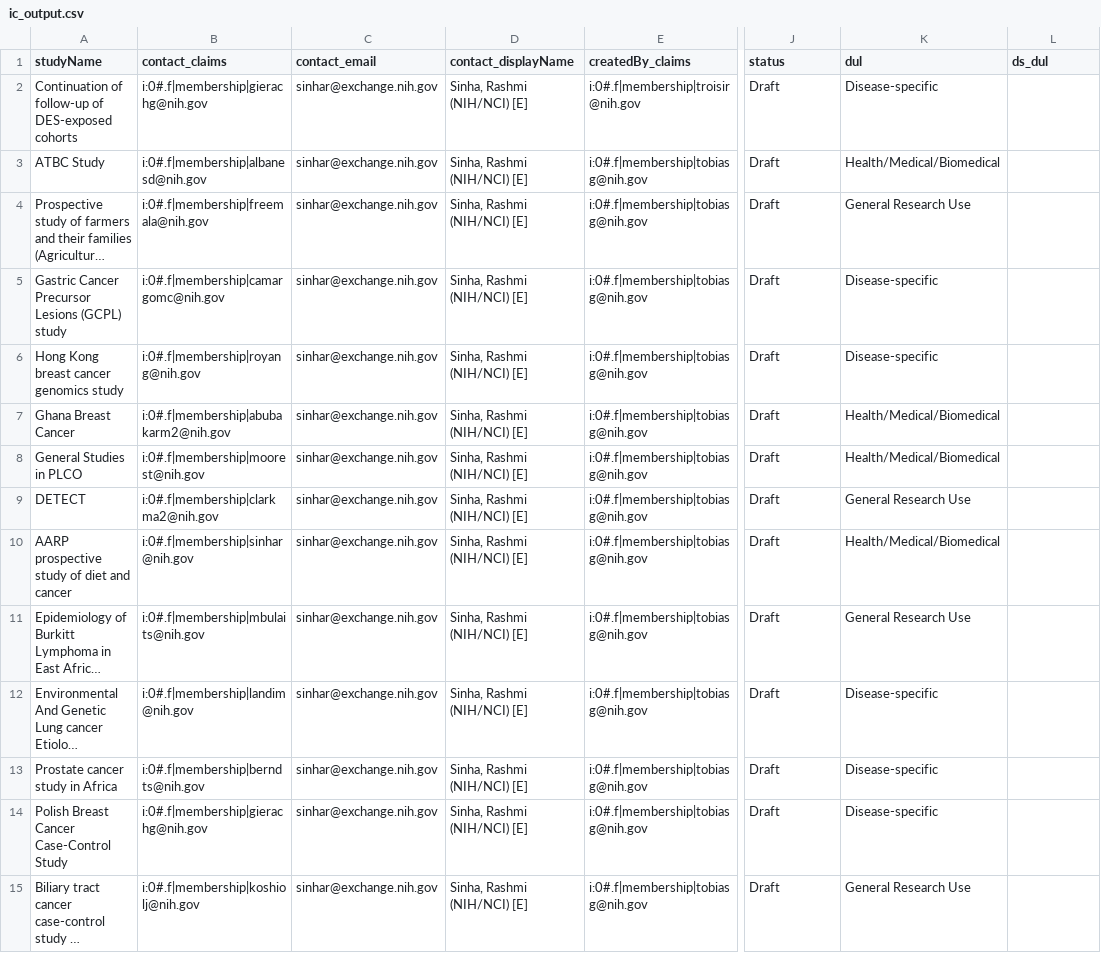
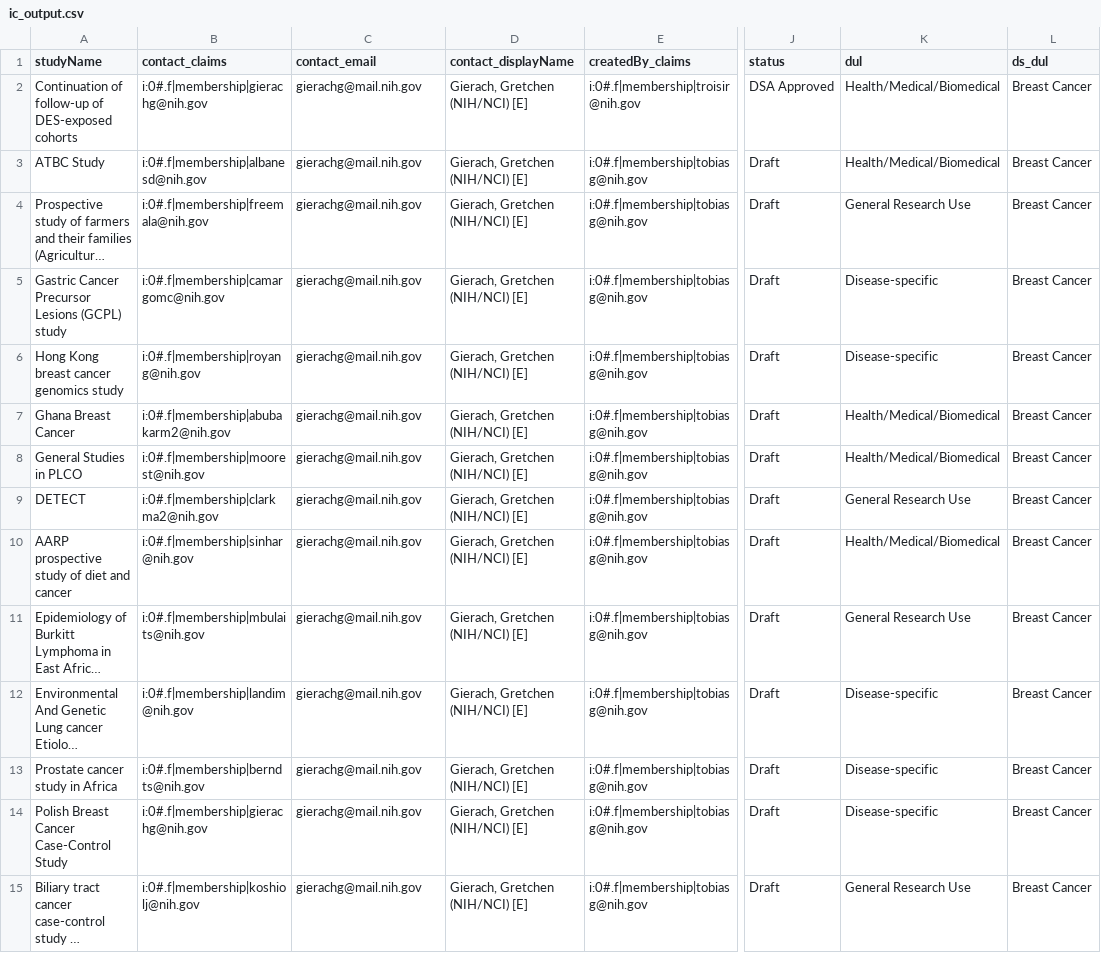
Before and after one commit to episphere/dataplatform, a CSV file: imports/ic_output.csv, drawn as a sheet; only a part is shown, gaps mark what is left out; long unchanged cells end in …; the diff covers the shown part only; the diff names each change by its address in the sheet, - before the commit and + after, or states it on an @@ line.

Commit message:
Update ic_output.csv

```diff
--- a/imports/ic_output.csv
+++ b/imports/ic_output.csv
-C2:C15 (contact_email): sinhar@exchange.nih.gov
+C2:C15 (contact_email): gierachg@mail.nih.gov
-D2:D15 (contact_displayName): Sinha, Rashmi (NIH/NCI) [E]
+D2:D15 (contact_displayName): Gierach, Gretchen (NIH/NCI) [E]
-J2 (status): Draft
+J2 (status): DSA Approved
-K2 (dul): Disease-specific
+K2 (dul): Health/Medical/Biomedical
-L2:L15 (ds_dul): (empty)
+L2:L15 (ds_dul): Breast Cancer
```
Also changed, not shown: 45 edited cells elsewhere in this file.
